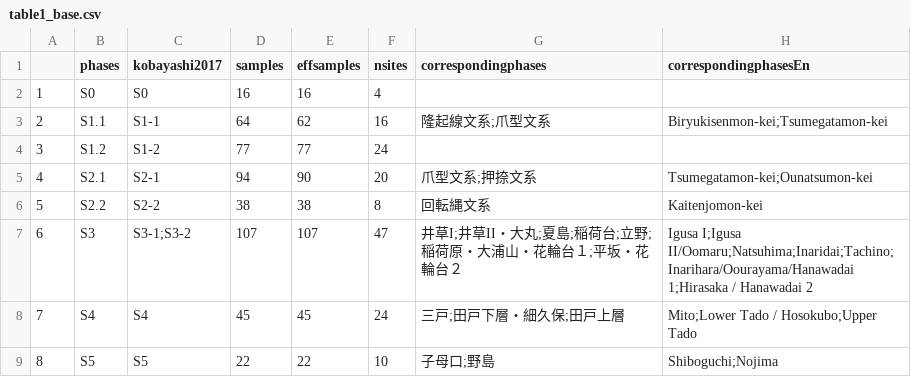
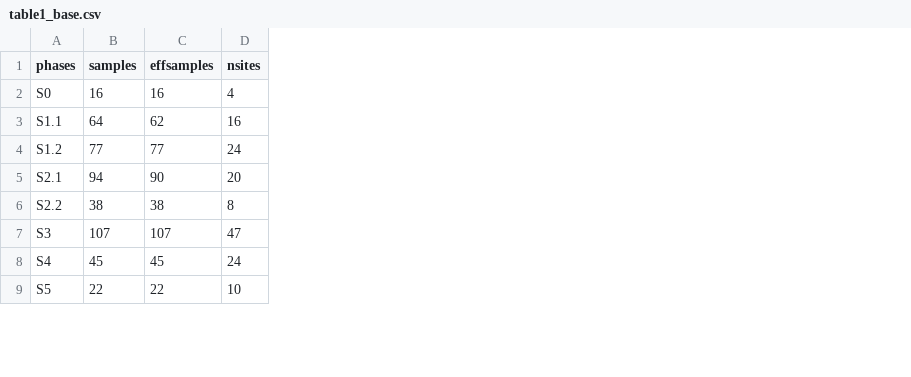
Before and after one commit to ercrema/jomonPhasesAndPopulation, a CSV file: manuscript/tables/table1_base.csv, drawn as a sheet; only a part is shown; the diff names each change by its address in the sheet, - before the commit and + after, or states it on an @@ line.

Commit message:
Updated reference to sample sizes and tables

```diff
--- a/manuscript/tables/table1_base.csv
+++ b/manuscript/tables/table1_base.csv
-column A, rows 2-9: 1 | 2 | 3 | 4 | 5 | 6 | 7 | 8
-column C (kobayashi2017), rows 2-9: S0 | S1-1 | S1-2 | S2-1 | S2-2 | S3-1;S3-2 | S4 | S5
-column G (correspondingphases), rows 3-9: 隆起線文系;爪型文系 |  | 爪型文系;押捺文系 | 回転縄文系 | 井草I;井草II・大丸;夏島;稲荷台;立野;稲荷原・大浦山・花輪台１;平坂・花輪台２ | 三戸;田戸下層・細久保;田戸上層 | 子母口;野島
-column H (correspondingphasesEn), rows 3-9: Biryukisenmon-kei;Tsumegatamon-kei |  | Tsumegatamon-kei;Ounatsumon-kei | Kaitenjomon-kei | Igusa I;Igusa II/Oomaru;Natsuhima;Inaridai;Tachino;Inarihara/Oourayama/Hanawadai 1;Hirasaka / Hanawadai 2 | Mito;Lower Tado / Hosokubo;Upper Tado | Shiboguchi;Nojima
```
Also changed, not shown: 2 other files.
